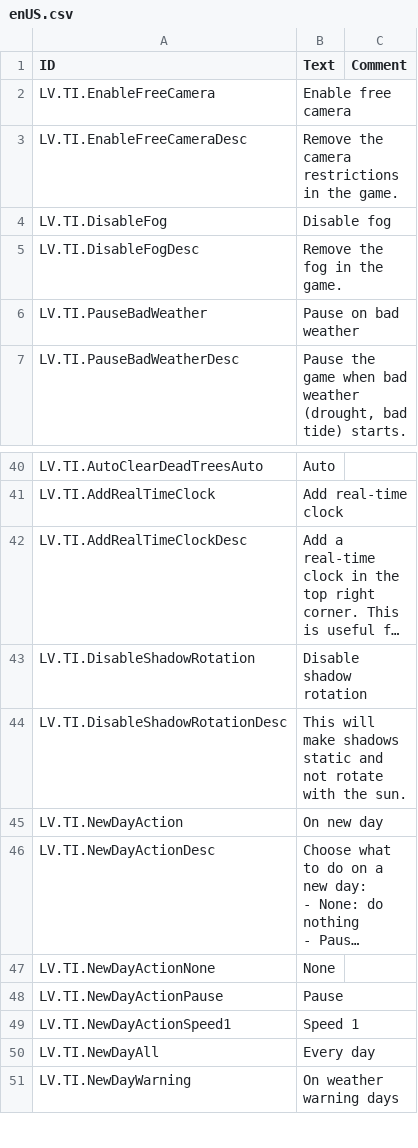
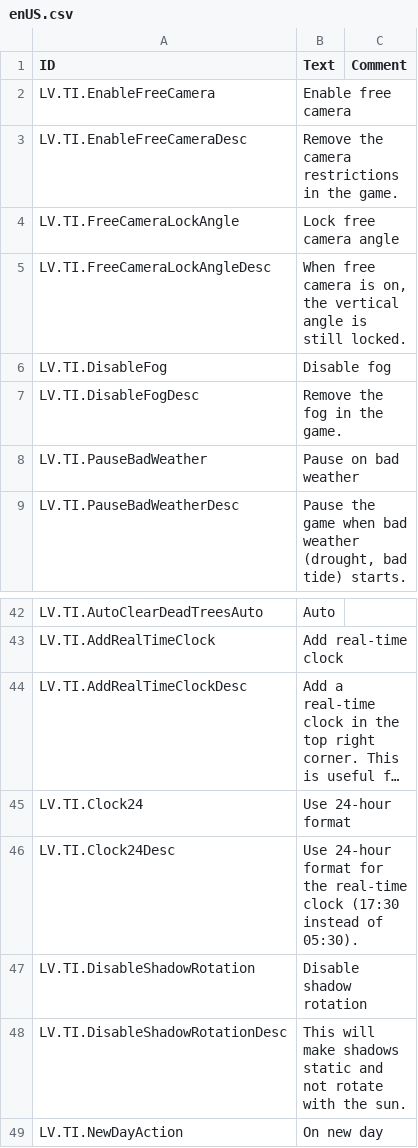
Before and after one commit to datvm/TimberbornMods, a CSV file: TImprove/Localizations/enUS.csv, drawn as a sheet; only a part is shown, gaps mark what is left out; the shorter side is filled out with more unchanged rows; long unchanged cells end in …; the diff names each change by its address in the sheet, - before the commit and + after, or states it on an @@ line.

Commit message:
TImprove 7.5.0

```diff
--- a/TImprove/Localizations/enUS.csv
+++ b/TImprove/Localizations/enUS.csv
+row 4: LV.TI.FreeCameraLockAngle | Lock free camera angle
+row 5: LV.TI.FreeCameraLockAngleDesc | When free camera is on, the vertical angle is still locked.
+row 45: LV.TI.Clock24 | Use 24-hour format
+row 46: LV.TI.Clock24Desc | Use 24-hour format for the real-time clock (17:30 instead of 05:30).
```
Also changed, not shown: 5 other files.
